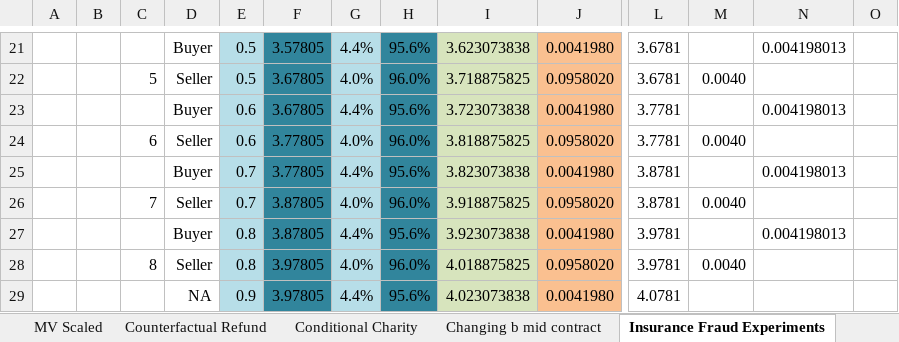
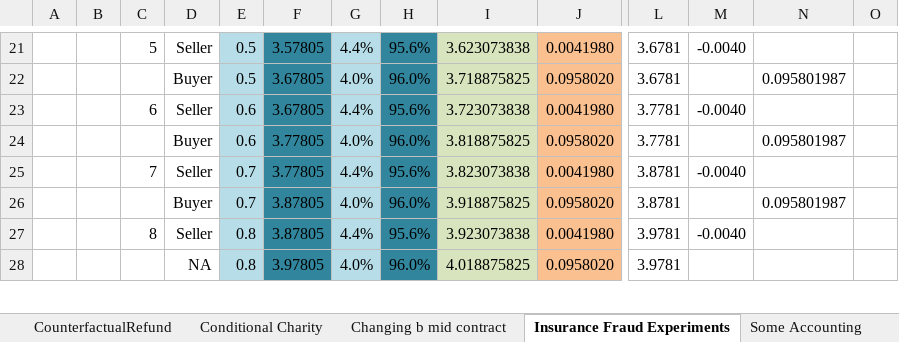
Before and after one commit to psztorc/Truthcoin, an Excel workbook: docs/LogMSR_Demo.xlsx, sheet Insurance Fraud Experiments, drawn as a sheet; only a part is shown, gaps mark what is left out; values as stored, in another font and other column widths than the file's, no borders; removed rows and columns are numbered as before the commit, all else as after; rows hold the shown columns only; the diff covers the shown part only; the diff names each change by its address in the sheet, - before the commit and + after, or states it on an @@ line.

Commit message:
MSR Demo Now has Refunds and Moments

```diff
--- a/docs/LogMSR_Demo.xlsx (sheet Insurance Fraud Experiments)
+++ b/docs/LogMSR_Demo.xlsx (sheet Insurance Fraud Experiments)
-sheet tab: Counterfactual Refund
+sheet tab: CounterfactualRefund
-C21: (empty)
+C21: 5
-D21: Buyer
+D21: Seller
-M21: (empty)
+M21: -0.0040
-N21: 0.004198013
+N21: (empty)
-C22: 5
+C22: (empty)
-D22: Seller
+D22: Buyer
-M22: 0.0040
+M22: (empty)
-N22: (empty)
+N22: 0.095801987
-C23: (empty)
+C23: 6
-D23: Buyer
+D23: Seller
-M23: (empty)
+M23: -0.0040
-N23: 0.004198013
+N23: (empty)
-C24: 6
+C24: (empty)
-D24: Seller
+D24: Buyer
-M24: 0.0040
+M24: (empty)
-N24: (empty)
+N24: 0.095801987
-C25: (empty)
+C25: 7
-D25: Buyer
+D25: Seller
-M25: (empty)
+M25: -0.0040
-N25: 0.004198013
+N25: (empty)
-C26: 7
+C26: (empty)
-D26: Seller
+D26: Buyer
-M26: 0.0040
+M26: (empty)
-N26: (empty)
+N26: 0.095801987
-C27: (empty)
+C27: 8
-D27: Buyer
+D27: Seller
-M27: (empty)
+M27: -0.0040
-N27: 0.004198013
+N27: (empty)
-C28: 8
+C28: (empty)
-D28: Seller
+D28: NA
-M28: 0.0040
+M28: (empty)
-row 29:  |  |  | NA | 0.9 | 3.97805 | 4.4% | 95.6% | 4.023073838 | 0.0041980 | 4.0781
```
Also changed, not shown: 3 added rows, 3 removed rows and 32 edited cells elsewhere in this sheet, sheet Conditional Charity, sheet Scaled Claims, sheet MV Scaled, sheet Conditional Scaled, other sheet tabs, formulas that keep their value, charts or pictures.
